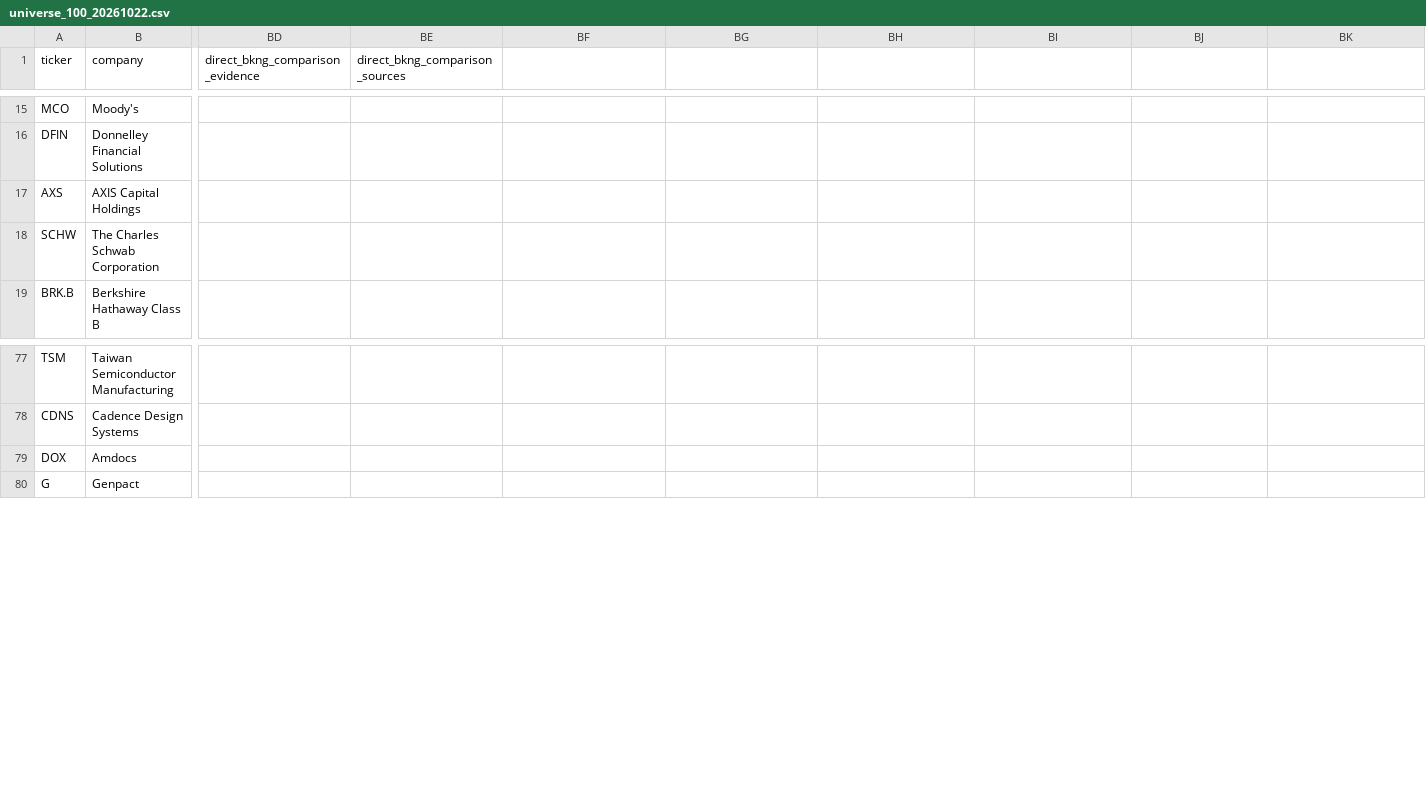
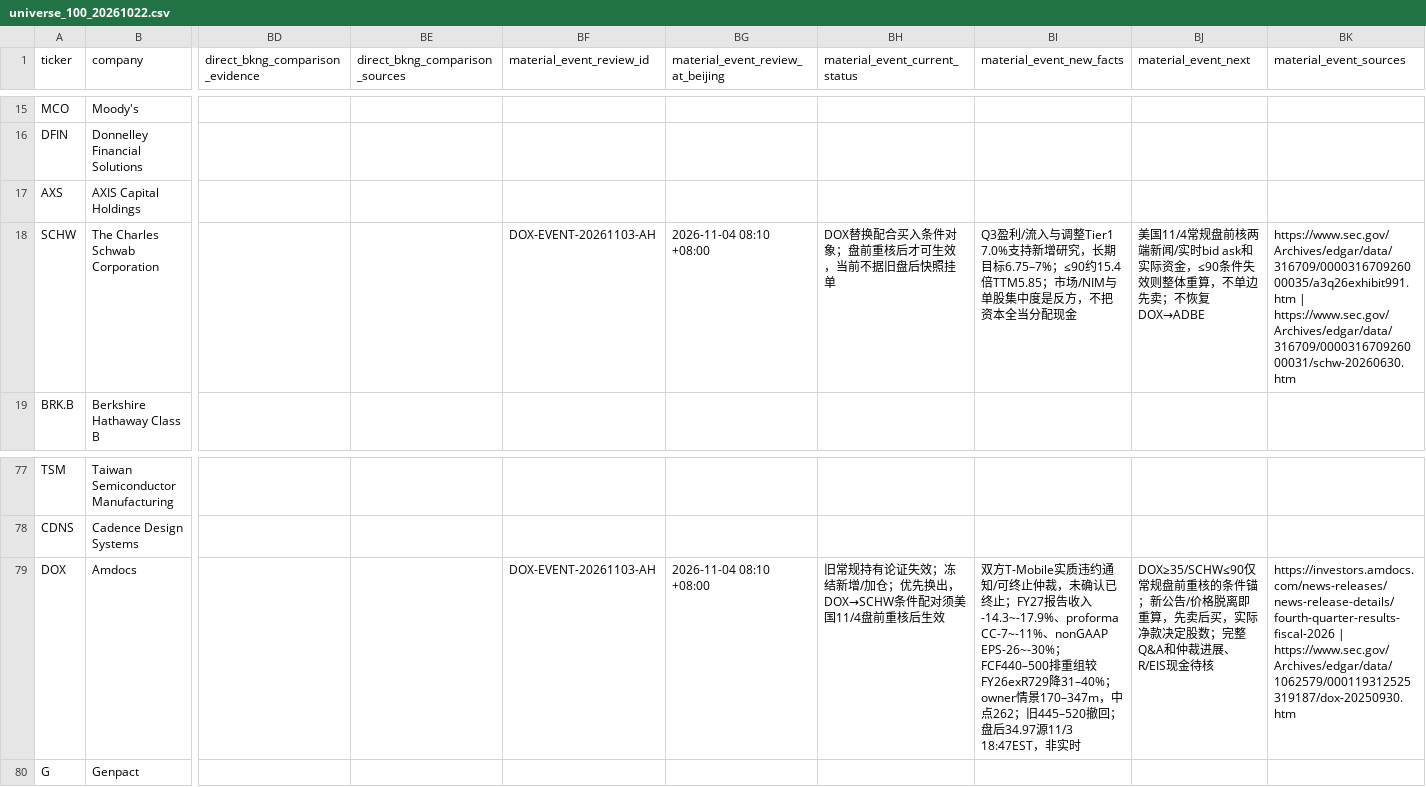
Before and after one commit to zhixin0825/stock, a CSV file: data/watchlists/universe_100_20261022.csv, drawn as a sheet; only a part is shown, gaps mark what is left out; the diff names each change by its address in the sheet, - before the commit and + after, or states it on an @@ line.

Commit message:
research: flag DOX material event and invalidate old cash thesis

```diff
--- a/data/watchlists/universe_100_20261022.csv
+++ b/data/watchlists/universe_100_20261022.csv
-BF1: (empty)
+BF1: material_event_review_id
-BG1: (empty)
+BG1: material_event_review_at_beijing
-BH1: (empty)
+BH1: material_event_current_status
-BI1: (empty)
+BI1: material_event_new_facts
-BJ1: (empty)
+BJ1: material_event_next
-BK1: (empty)
+BK1: material_event_sources
-BF18 (material_event_review_id): (empty)
+BF18 (material_event_review_id): DOX-EVENT-20261103-AH
-BG18 (material_event_review_at_beijing): (empty)
+BG18 (material_event_review_at_beijing): 2026-11-04 08:10 +08:00
-BH18 (material_event_current_status): (empty)
+BH18 (material_event_current_status): DOX替换配合买入条件对象；盘前重核后才可生效，当前不据旧盘后快照挂单
-BI18 (material_event_new_facts): (empty)
+BI18 (material_event_new_facts): Q3盈利/流入与调整Tier1 7.0%支持新增研究，长期目标6.75–7%；≤90约15.4倍TTM5.85；市场/NIM与单股集中度是反方，不把资本全当分配现金
-BJ18 (material_event_next): (empty)
+BJ18 (material_event_next): 美国11/4常规盘前核两端新闻/实时bid ask和实际资金，≤90条件失效则整体重算，不单边先卖；不恢复DOX→ADBE
-BK18 (material_event_sources): (empty)
+BK18 (material_event_sources): https://www.sec.gov/Archives/edgar/data/316709/000031670926000035/a3q26exhibit991.htm | https://www.sec.gov/Archives/edgar/data/316709/000031670926000031/schw-20260630.htm
-BF79 (material_event_review_id): (empty)
+BF79 (material_event_review_id): DOX-EVENT-20261103-AH
-BG79 (material_event_review_at_beijing): (empty)
+BG79 (material_event_review_at_beijing): 2026-11-04 08:10 +08:00
-BH79 (material_event_current_status): (empty)
+BH79 (material_event_current_status): 旧常规持有论证失效；冻结新增/加仓；优先换出，DOX→SCHW条件配对须美国11/4盘前重核后生效
-BI79 (material_event_new_facts): (empty)
+BI79 (material_event_new_facts): 双方T-Mobile实质违约通知/可终止仲裁，未确认已终止；FY27报告收入-14.3~-17.9%、proforma CC-7~-11%、nonGAAP EPS-26~-30%；FCF440–500排重组较FY26exR729降31–40%；owner情景170–347m，中点262；旧445–520撤回；盘后34.97源11/3 18:47EST，非实时
-BJ79 (material_event_next): (empty)
+BJ79 (material_event_next): DOX≥35/SCHW≤90仅常规盘前重核的条件锚；新公告/价格脱离即重算，先卖后买，实际净款决定股数；完整Q&A和仲裁进展、R/EIS现金待核
-BK79 (material_event_sources): (empty)
+BK79 (material_event_sources): https://investors.amdocs.com/news-releases/news-release-details/fourth-quarter-results-fiscal-2026 | https://www.sec.gov/Archives/edgar/data/1062579/000119312525319187/dox-20250930.htm
```
